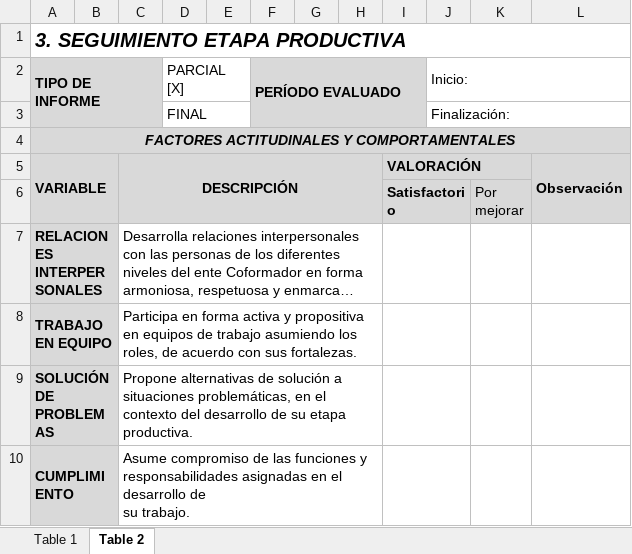
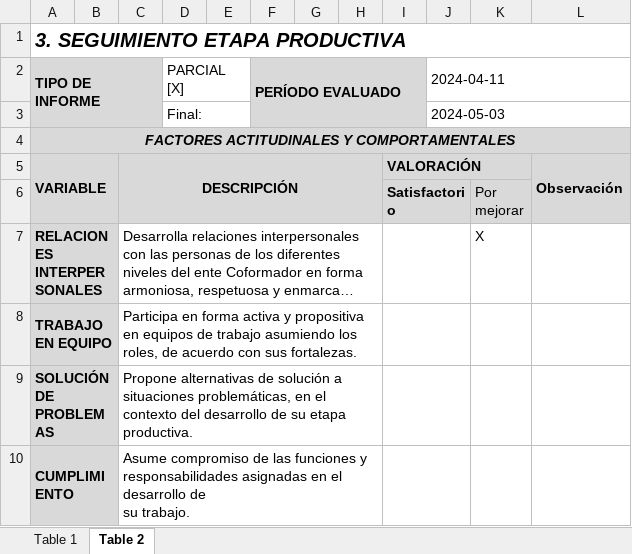
Before and after one commit to JohnMejiaDuran/seguimiento_productiva, an Excel workbook: formato.xlsx, sheet Table 2, drawn as a sheet; only a part is shown; long unchanged cells end in …; values as stored, in another font and other column widths than the file's, no borders; charts and pictures not drawn; removed rows and columns are numbered as before the commit, all else as after; the diff names each change by its address in the sheet, - before the commit and + after, or states it on an @@ line.

```diff
--- a/formato.xlsx (sheet Table 2)
+++ b/formato.xlsx (sheet Table 2)
-J2: Inicio:
+J2: 2024-04-11
-row 3:  |  |  | FINAL |  |  |  |  |  | Finalización:
+row 3:  |  |  | Final: |  |  |  |  |  | 2024-05-03
-K7: (empty)
+K7: X
```
Also changed, not shown: sheet Table 1, charts or pictures, 2 other files.
